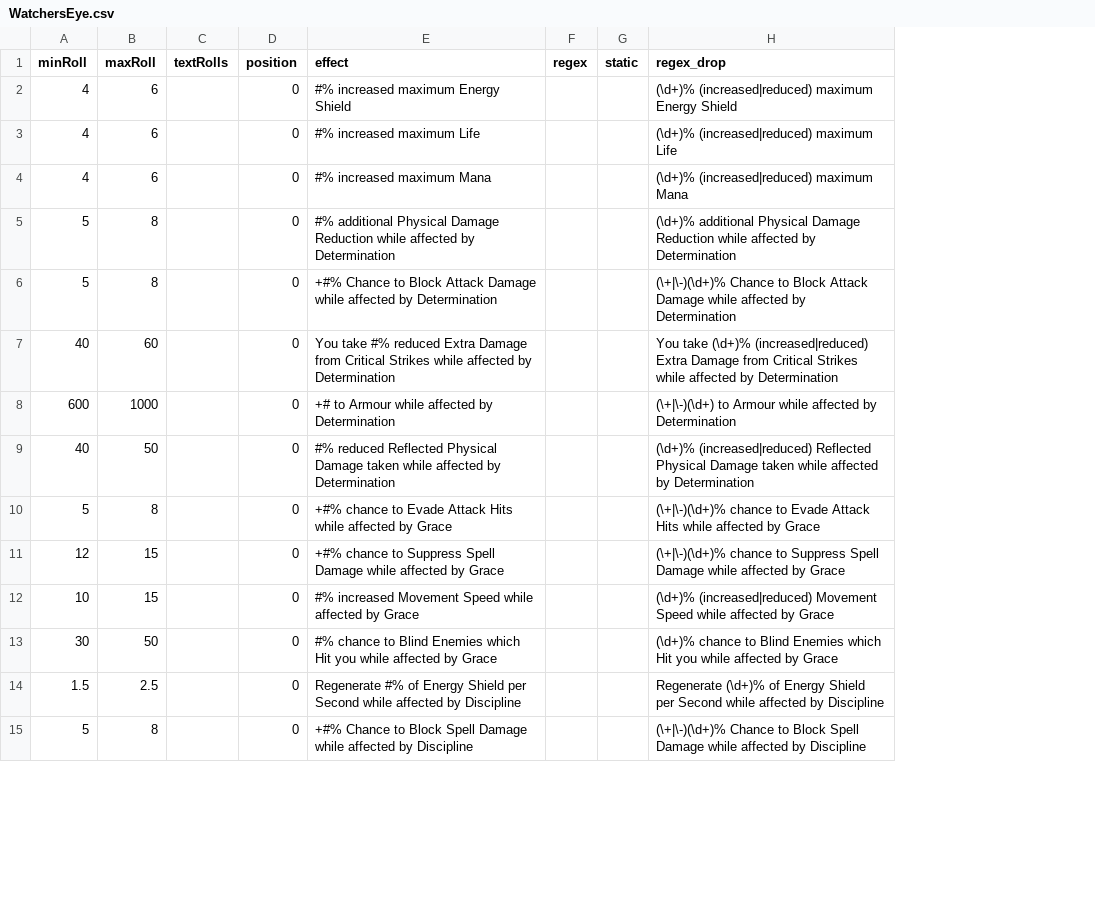
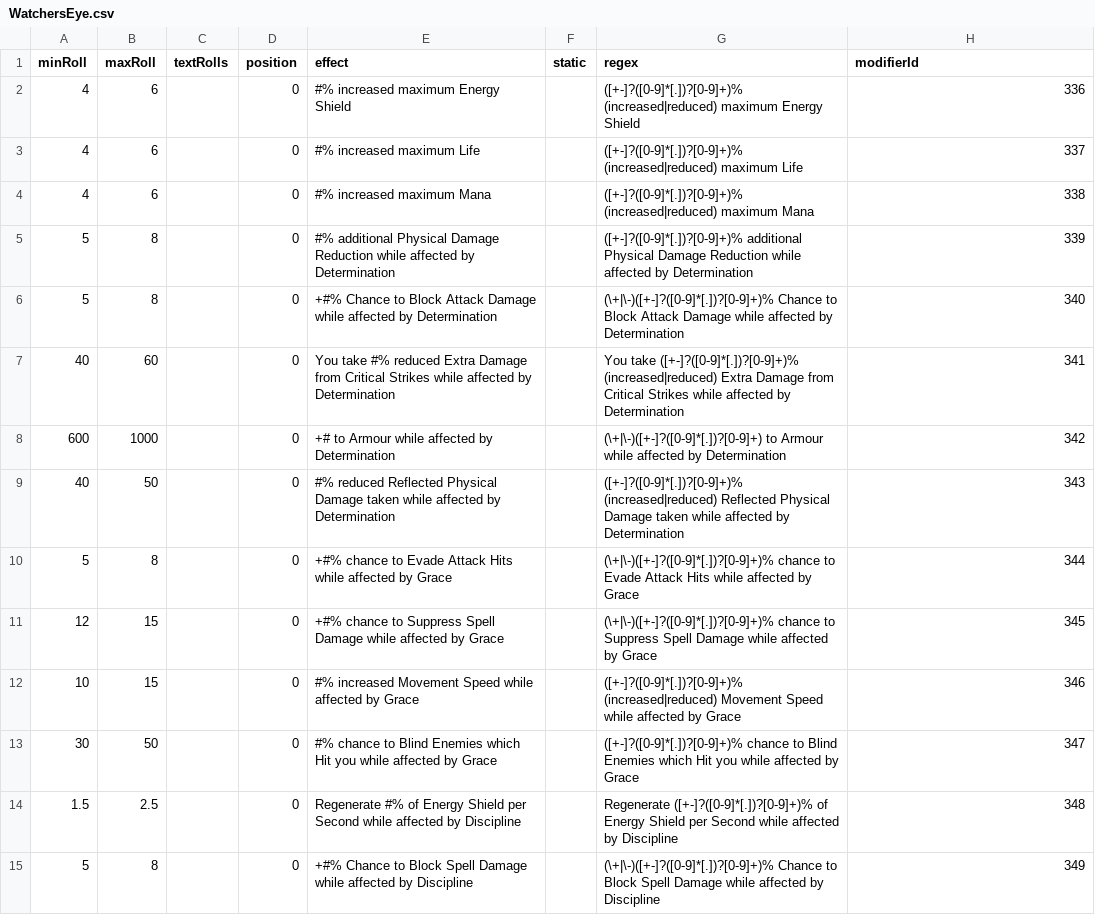
Before and after one commit to Ivareh/pathofmodifiersapp, a CSV file: src/backend/app/data/transforming_data/new_base_data/WatchersEye.csv, drawn as a sheet; only a part is shown; removed rows and columns are numbered as before the commit, all else as after; the diff covers the shown part only; the diff names each change by its address in the sheet, - before the commit and + after, or states it on an @@ line.

```diff
--- a/src/backend/app/data/transforming_data/new_base_data/WatchersEye.csv
+++ b/src/backend/app/data/transforming_data/new_base_data/WatchersEye.csv
-column F (regex), empty
+column G (regex), rows 2-15: ([+-]?([0-9]*[.])?[0-9]+)% (increased|reduced) maximum Energy Shield | ([+-]?([0-9]*[.])?[0-9]+)% (increased|reduced) maximum Life | ([+-]?([0-9]*[.])?[0-9]+)% (increased|reduced) maximum Mana | ([+-]?([0-9]*[.])?[0-9]+)% additional Physical Damage Reduction while affected by Determination | (\+|\-)([+-]?([0-9]*[.])?[0-9]+)% Chance to Block Attack Damage while affected by Determination | You take ([+-]?([0-9]*[.])?[0-9]+)% (increased|reduced) Extra Damage from Critical Strikes while affected by Determination | (\+|\-)([+-]?([0-9]*[.])?[0-9]+) to Armour while affected by Determination | ([+-]?([0-9]*[.])?[0-9]+)% (increased|reduced) Reflected Physical Damage taken while affected by Determination | (\+|\-)([+-]?([0-9]*[.])?[0-9]+)% chance to Evade Attack Hits while affected by Grace | (\+|\-)([+-]?([0-9]*[.])?[0-9]+)% chance to Suppress Spell Damage while affected by Grace | ([+-]?([0-9]*[.])?[0-9]+)% (increased|reduced) Movement Speed while affected by Grace | ([+-]?([0-9]*[.])?[0-9]+)% chance to Blind Enemies which Hit you while affected by Grace | Regenerate ([+-]?([0-9]*[.])?[0-9]+)% of Energy Shield per Second while affected by Discipline | (\+|\-)([+-]?([0-9]*[.])?[0-9]+)% Chance to Block Spell Damage while affected by Discipline
-H1: regex_drop
+H1: modifierId
-H2 (modifierId): (\d+)% (increased|reduced) maximum Energy Shield
+H2 (modifierId): 336
-H3 (modifierId): (\d+)% (increased|reduced) maximum Life
+H3 (modifierId): 337
-H4 (modifierId): (\d+)% (increased|reduced) maximum Mana
+H4 (modifierId): 338
-H5 (modifierId): (\d+)% additional Physical Damage Reduction while affected by Determination
+H5 (modifierId): 339
-H6 (modifierId): (\+|\-)(\d+)% Chance to Block Attack Damage while affected by Determination
+H6 (modifierId): 340
-H7 (modifierId): You take (\d+)% (increased|reduced) Extra Damage from Critical Strikes while affected by Determination
+H7 (modifierId): 341
-H8 (modifierId): (\+|\-)(\d+) to Armour while affected by Determination
+H8 (modifierId): 342
-H9 (modifierId): (\d+)% (increased|reduced) Reflected Physical Damage taken while affected by Determination
+H9 (modifierId): 343
-H10 (modifierId): (\+|\-)(\d+)% chance to Evade Attack Hits while affected by Grace
+H10 (modifierId): 344
-H11 (modifierId): (\+|\-)(\d+)% chance to Suppress Spell Damage while affected by Grace
+H11 (modifierId): 345
-H12 (modifierId): (\d+)% (increased|reduced) Movement Speed while affected by Grace
+H12 (modifierId): 346
-H13 (modifierId): (\d+)% chance to Blind Enemies which Hit you while affected by Grace
+H13 (modifierId): 347
-H14 (modifierId): Regenerate (\d+)% of Energy Shield per Second while affected by Discipline
+H14 (modifierId): 348
-H15 (modifierId): (\+|\-)(\d+)% Chance to Block Spell Damage while affected by Discipline
+H15 (modifierId): 349
```
Also changed, not shown: 81 edited cells elsewhere in this file, src/backend/app/data/transforming_data/new_base_data/BrutalRestraint.csv, src/backend/app/data/transforming_data/new_base_data/LethalPride.csv, 24 other files.
